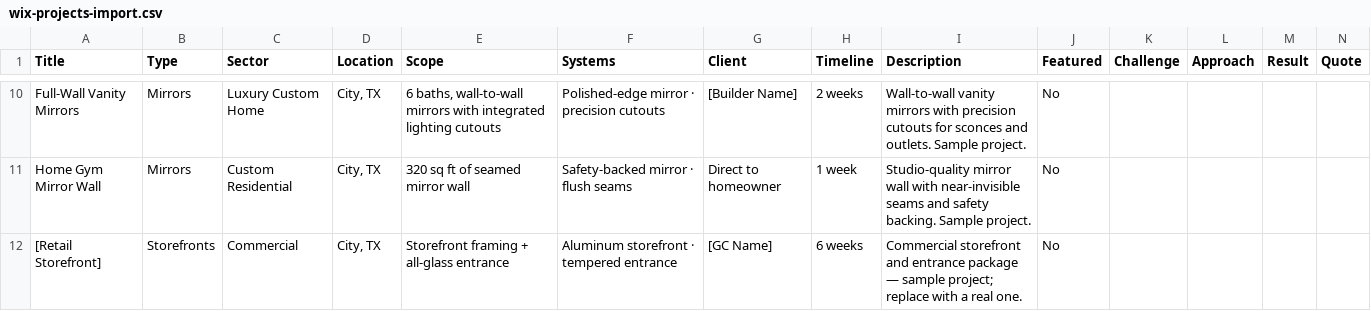
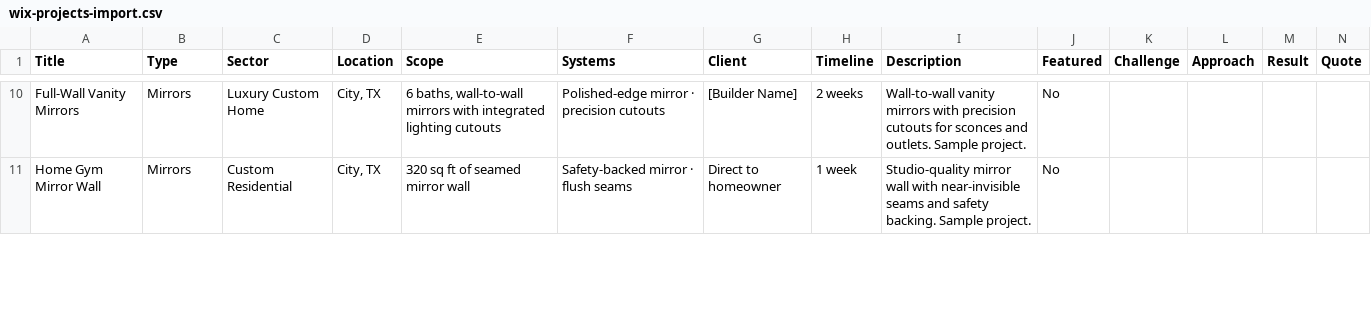
Before and after one commit to erikagonzalez103-hash/eridion-ledger, a CSV file: lookbook/wix-projects-import.csv, drawn as a sheet; only a part is shown, gaps mark what is left out; removed rows and columns are numbered as before the commit, all else as after; rows hold the shown columns only; the diff covers the shown part only; the diff names each change by its address in the sheet, - before the commit and + after, or states it on an @@ line.

```diff
--- a/lookbook/wix-projects-import.csv
+++ b/lookbook/wix-projects-import.csv
-row 12: [Retail Storefront] | Storefronts | Commercial | City, TX | Storefront framing + all-glass entrance | Aluminum storefront · tempered entrance | [GC Name] | 6 weeks | Commercial storefront and entrance package — sample project; replace with a real one. | No
```
Also changed, not shown: 1 added row elsewhere in this file, 2 other files.
